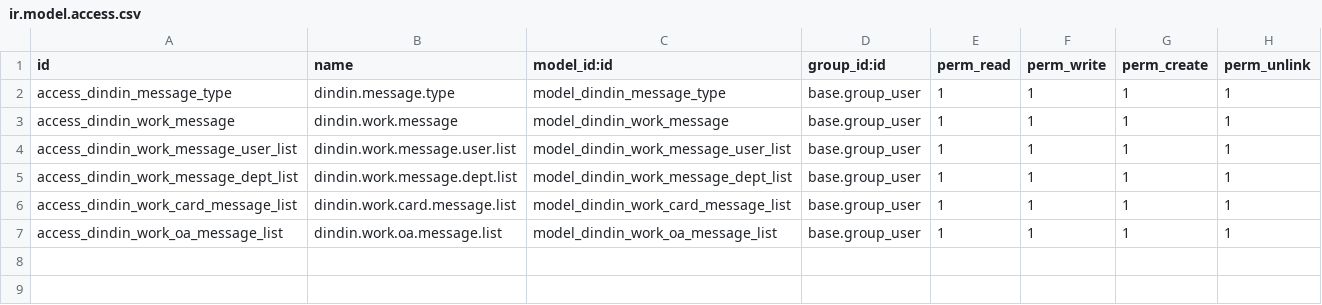
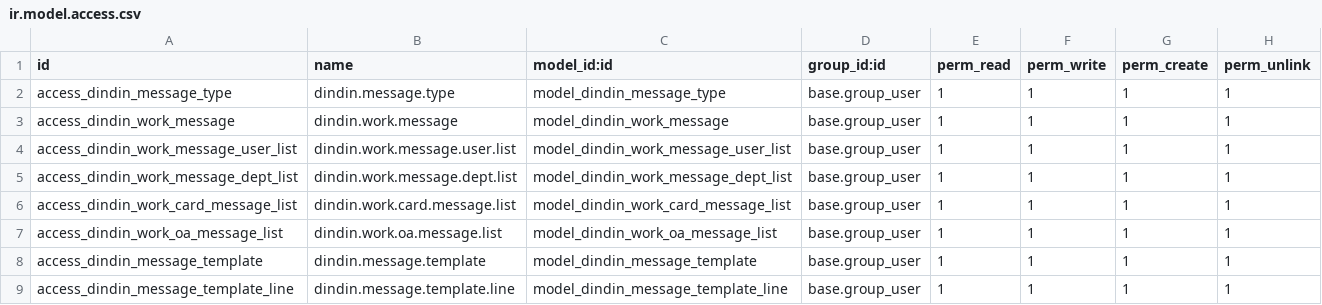
Before and after one commit to cd-feng/odooDingTalk, a CSV file: dindin_message/security/ir.model.access.csv, drawn as a sheet; the diff names each change by its address in the sheet, - before the commit and + after, or states it on an @@ line.

```diff
--- a/dindin_message/security/ir.model.access.csv
+++ b/dindin_message/security/ir.model.access.csv
+row 8: access_dindin_message_template | dindin.message.template | model_dindin_message_template | base.group_user | 1 | 1 | 1 | 1
+row 9: access_dindin_message_template_line | dindin.message.template.line | model_dindin_message_template_line | base.group_user | 1 | 1 | 1 | 1
```
Also changed, not shown: 6 other files.
